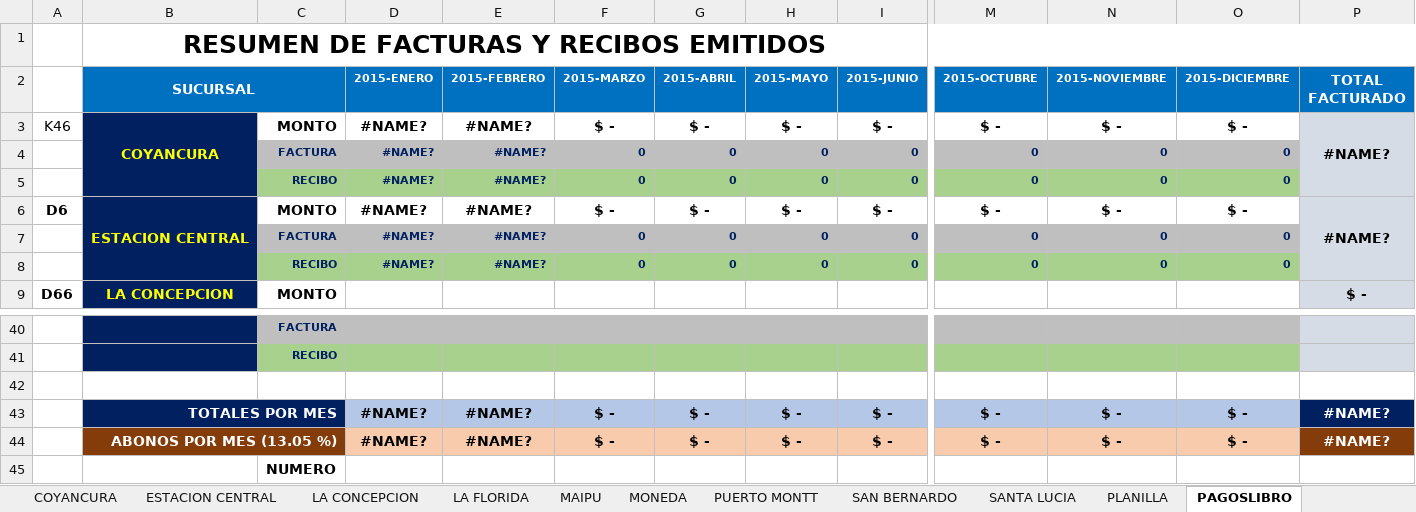
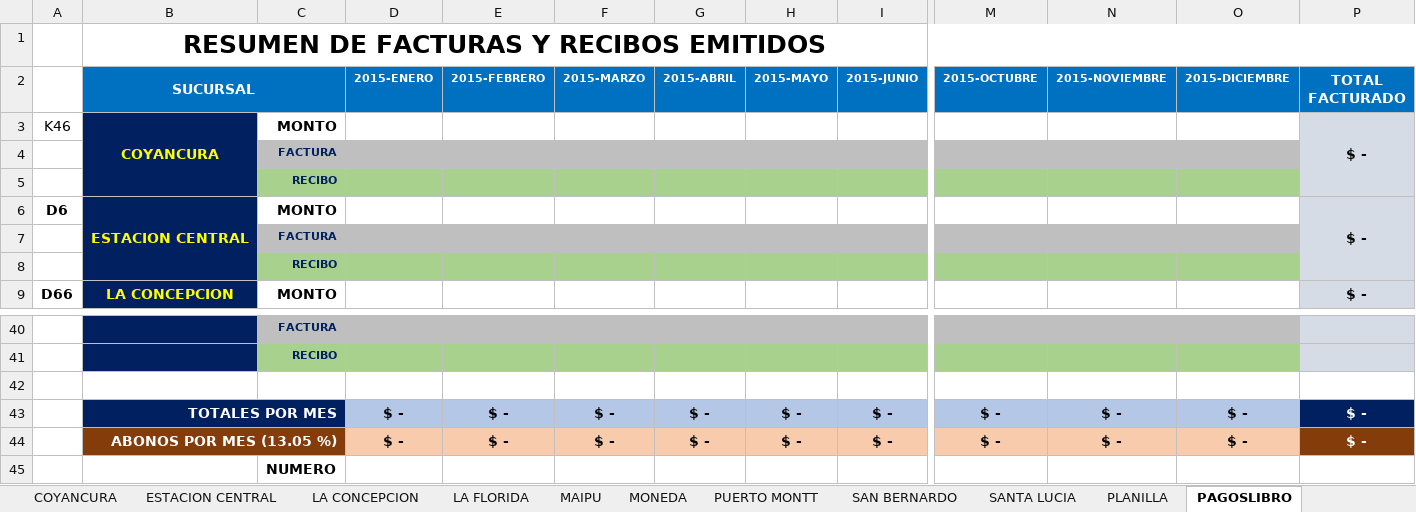
Before and after one commit to aobandof/VBA, an Excel workbook: UNO SALUD DENTAL 2015.xlsm, sheet PAGOSLIBRO, drawn as a sheet; only a part is shown, gaps mark what is left out; values as stored, in another font and other column widths than the file's, no borders; removed rows and columns are numbered as before the commit, all else as after; rows hold the shown columns only; the diff names each change by its address in the sheet, - before the commit and + after, or states it on an @@ line.

Commit message:
6.2. CASI TERMINADA LA CINTA DE OPCIONES Y ACTUALIZACION SOLO PARA ARCHIVOS DE SUCURSALES

```diff
--- a/UNO SALUD DENTAL 2015.xlsm (sheet PAGOSLIBRO)
+++ b/UNO SALUD DENTAL 2015.xlsm (sheet PAGOSLIBRO)
-row 3: K46 | COYANCURA | MONTO | #NAME? | #NAME? | $ - | $ - | $ - | $ - | $ - | $ - | $ - | #NAME?
-row 4:  |  | FACTURA | #NAME? | #NAME? | 0 | 0 | 0 | 0 | 0 | 0 | 0
-row 5:  |  | RECIBO | #NAME? | #NAME? | 0 | 0 | 0 | 0 | 0 | 0 | 0
-row 6: D6 | ESTACION CENTRAL | MONTO | #NAME? | #NAME? | $ - | $ - | $ - | $ - | $ - | $ - | $ - | #NAME?
-row 7:  |  | FACTURA | #NAME? | #NAME? | 0 | 0 | 0 | 0 | 0 | 0 | 0
-row 8:  |  | RECIBO | #NAME? | #NAME? | 0 | 0 | 0 | 0 | 0 | 0 | 0
+row 3: K46 | COYANCURA | MONTO |  |  |  |  |  |  |  |  |  | $ -
+row 4:  |  | FACTURA
+row 5:  |  | RECIBO
+row 6: D6 | ESTACION CENTRAL | MONTO |  |  |  |  |  |  |  |  |  | $ -
+row 7:  |  | FACTURA
+row 8:  |  | RECIBO
-D43:D44 (2015-ENERO): #NAME?
+D43:D44 (2015-ENERO): $ -
-E43:E44 (2015-FEBRERO): #NAME?
+E43:E44 (2015-FEBRERO): $ -
-P43:P44 (TOTAL FACTURADO): #NAME?
+P43:P44 (TOTAL FACTURADO): $ -
```
Also changed, not shown: sheet FACTURACION, sheet ESTACION CENTRAL, sheet MONEDA, 1 other file.
